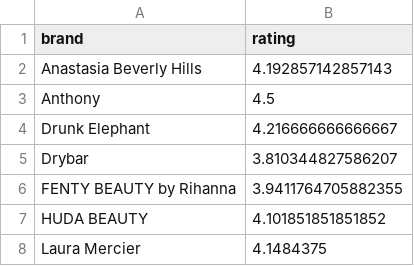
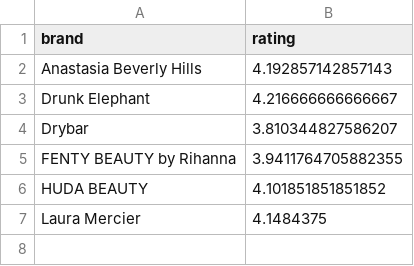
Before and after one commit to asaqui94/sephora-dataset, a CSV file: avg_rating_wdf1.csv, drawn as a sheet; the diff names each change by its address in the sheet, - before the commit and + after, or states it on an @@ line.

```diff
--- a/avg_rating_wdf1.csv
+++ b/avg_rating_wdf1.csv
-row 3: Anthony | 4.5
```
Also changed, not shown: women_owned_brands.csv, 1 other file.
